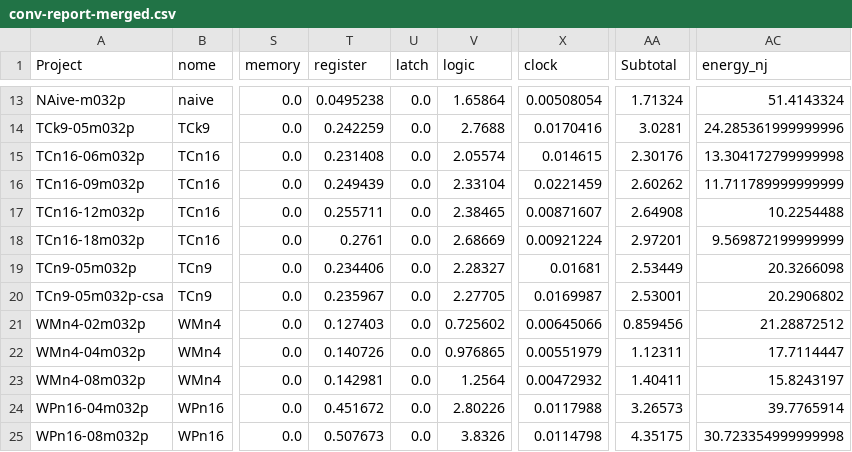
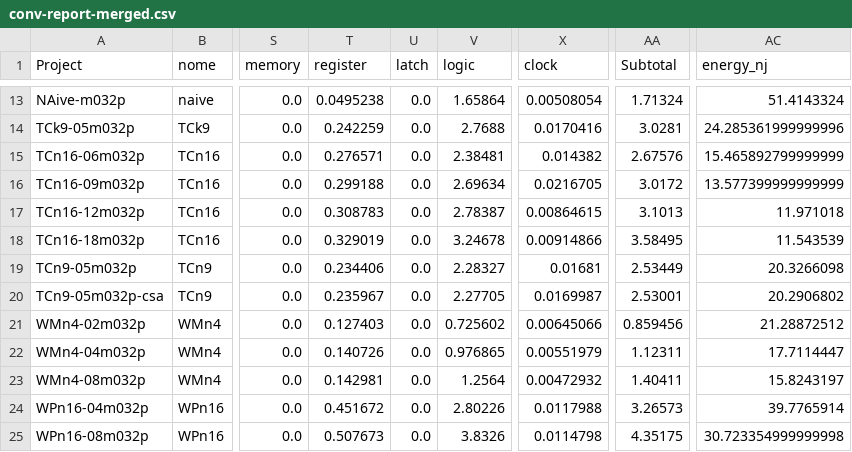
Before and after one commit to tarsioonofrio/FastConv_SystemVerilog, a CSV file: report/conv-report-merged.csv, drawn as a sheet; only a part is shown, gaps mark what is left out; the diff names each change by its address in the sheet, - before the commit and + after, or states it on an @@ line.

Commit message:
Update TCn16 and NAive CSV metrics
Adjust TCn16 power/energy values and update NAive aggregates; fix minor
floating-point precision in metrics files

```diff
--- a/report/conv-report-merged.csv
+++ b/report/conv-report-merged.csv
-T15 (register): 0.231408
+T15 (register): 0.276571
-V15 (logic): 2.05574
+V15 (logic): 2.38481
-X15 (clock): 0.014615
+X15 (clock): 0.014382
-AA15 (Subtotal): 2.30176
+AA15 (Subtotal): 2.67576
-AC15 (energy_nj): 13.304172799999998
+AC15 (energy_nj): 15.465892799999999
-T16 (register): 0.249439
+T16 (register): 0.299188
-V16 (logic): 2.33104
+V16 (logic): 2.69634
-X16 (clock): 0.0221459
+X16 (clock): 0.0216705
-AA16 (Subtotal): 2.60262
+AA16 (Subtotal): 3.0172
-AC16 (energy_nj): 11.711789999999999
+AC16 (energy_nj): 13.577399999999999
-T17 (register): 0.255711
+T17 (register): 0.308783
-V17 (logic): 2.38465
+V17 (logic): 2.78387
-X17 (clock): 0.00871607
+X17 (clock): 0.00864615
-AA17 (Subtotal): 2.64908
+AA17 (Subtotal): 3.1013
-AC17 (energy_nj): 10.2254488
+AC17 (energy_nj): 11.971018
-T18 (register): 0.2761
+T18 (register): 0.329019
-V18 (logic): 2.68669
+V18 (logic): 3.24678
-X18 (clock): 0.00921224
+X18 (clock): 0.00914866
-AA18 (Subtotal): 2.97201
+AA18 (Subtotal): 3.58495
-AC18 (energy_nj): 9.569872199999999
+AC18 (energy_nj): 11.543539
```
Also changed, not shown: report/conv-report-power.csv, report/sys-report-logical.csv, 3 other files.
